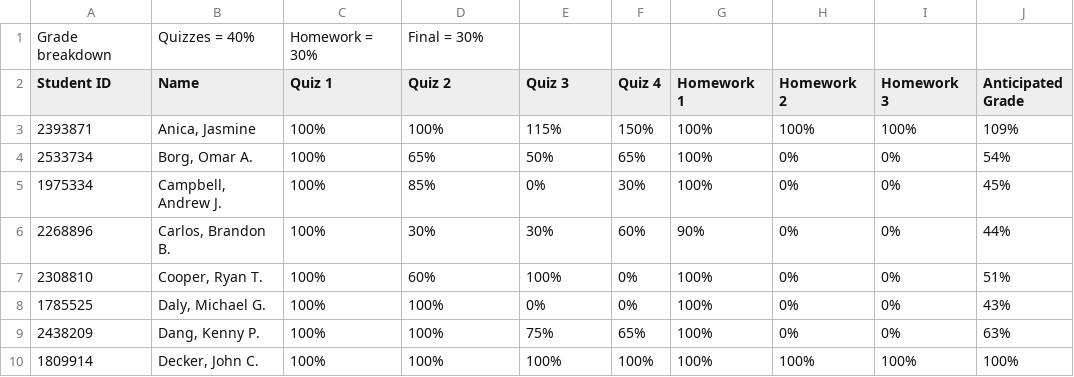
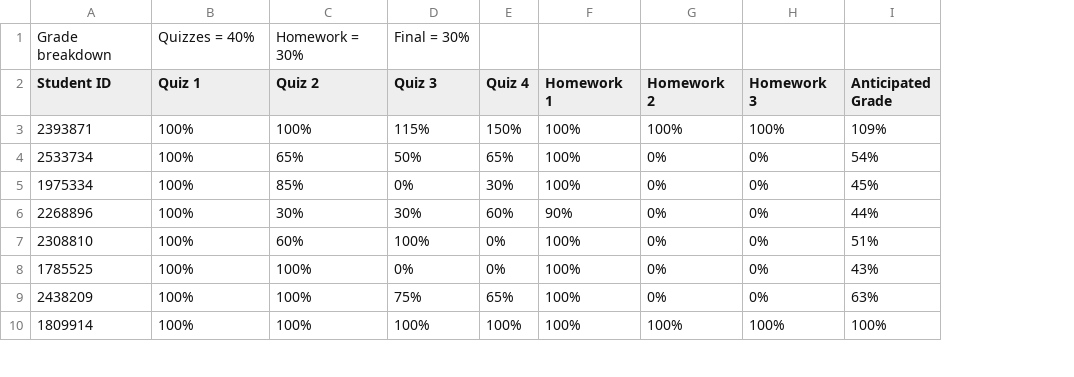
Before and after one commit to rhodescorp/teaching, a CSV file: GradeBook.csv, drawn as a sheet; only a part is shown; removed rows and columns are numbered as before the commit, all else as after; the diff names each change by its address in the sheet, - before the commit and + after, or states it on an @@ line.

Commit message:
Update GradeBook.csv

```diff
--- a/GradeBook.csv
+++ b/GradeBook.csv
-column B (Name), row 1: Quizzes = 40%; rows 3-10: Anica, Jasmine | Borg, Omar A. | Campbell, Andrew J. | Carlos, Brandon B. | Cooper, Ryan T. | Daly, Michael G. | Dang, Kenny P. | Decker, John C.
-B1 (Quiz 1): Homework = 30%
+B1 (Quiz 1): Quizzes = 40%
-C1 (Quiz 2): Final = 30%
+C1 (Quiz 2): Homework = 30%
-D1 (Quiz 3): (empty)
+D1 (Quiz 3): Final = 30%
```
